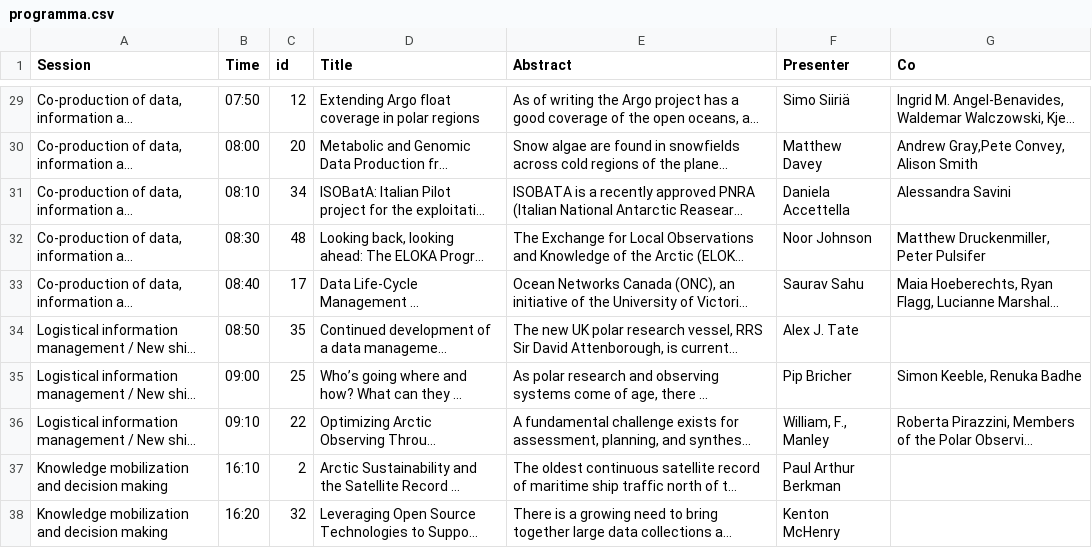
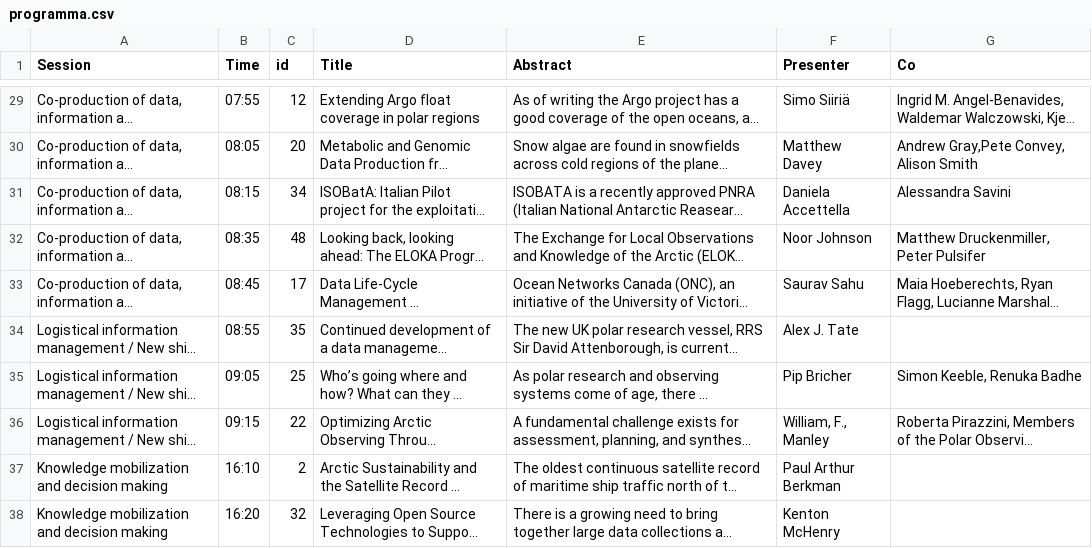
Before and after one commit to MartenTacoma/imdis, a CSV file: public/programma.csv, drawn as a sheet; only a part is shown, gaps mark what is left out; long unchanged cells end in …; the diff covers the shown part only; the diff names each change by its address in the sheet, - before the commit and + after, or states it on an @@ line.

```diff
--- a/public/programma.csv
+++ b/public/programma.csv
-B29 (Time): 07:50
+B29 (Time): 07:55
-B30 (Time): 08:00
+B30 (Time): 08:05
-B31 (Time): 08:10
+B31 (Time): 08:15
-B32 (Time): 08:30
+B32 (Time): 08:35
-B33 (Time): 08:40
+B33 (Time): 08:45
-B34 (Time): 08:50
+B34 (Time): 08:55
-B35 (Time): 09:00
+B35 (Time): 09:05
-B36 (Time): 09:10
+B36 (Time): 09:15
```
Also changed, not shown: 27 edited cells elsewhere in this file.
